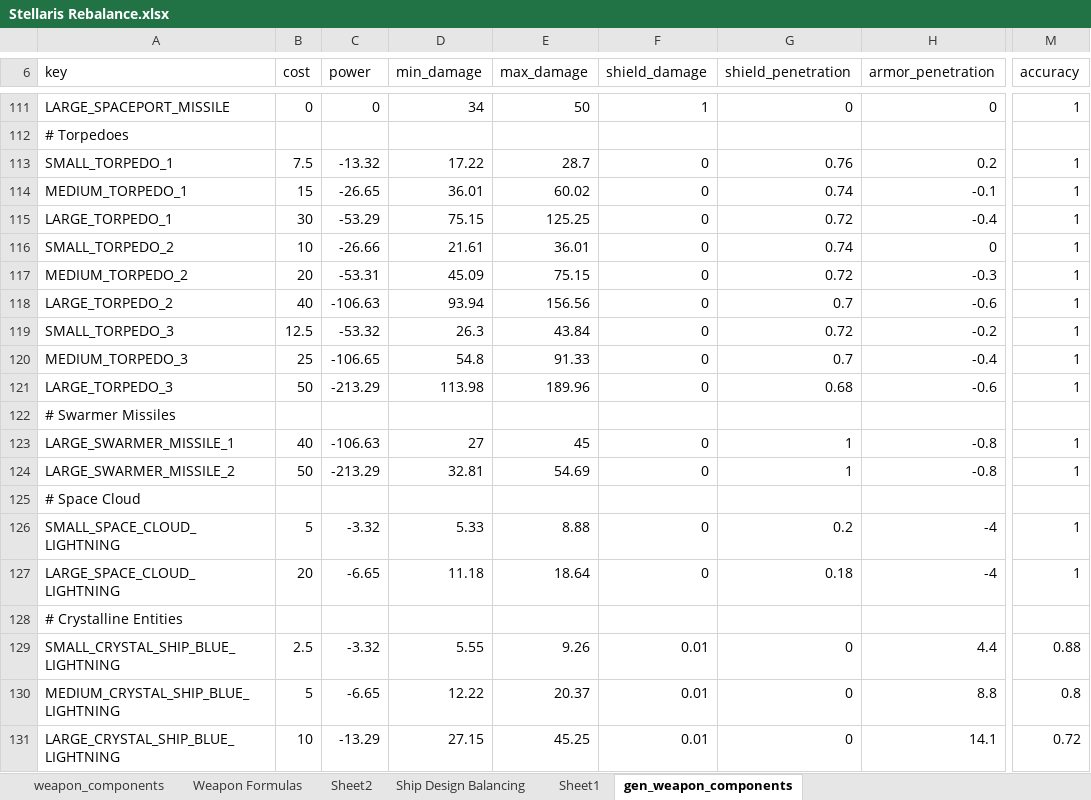
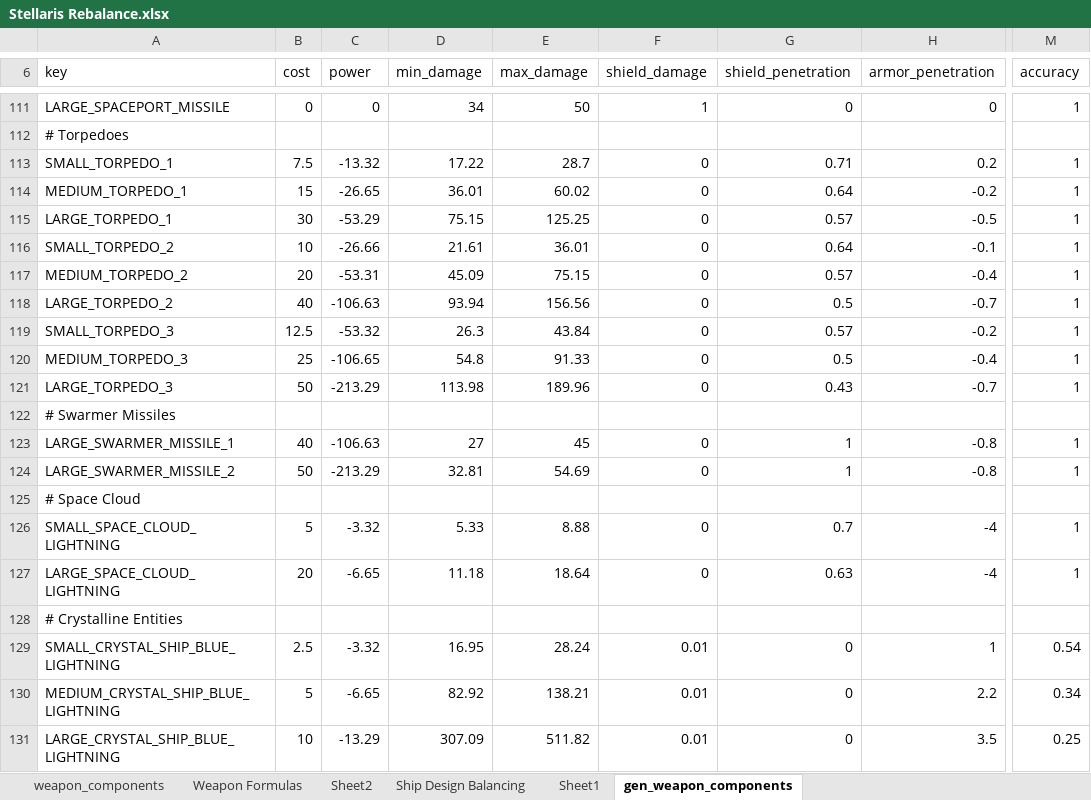
Before and after one commit to sdrasmu12/SymmetricalWarfare, an Excel workbook: Stellaris Rebalance.xlsx, sheet gen_weapon_components, drawn as a sheet; only a part is shown, gaps mark what is left out; values as stored, in another font and other column widths than the file's, no borders; the diff covers the shown part only; the diff names each change by its address in the sheet, - before the commit and + after, or states it on an @@ line.

Commit message:
updated weapons to reflect new accuracy formula in clarke patch

```diff
--- a/Stellaris Rebalance.xlsx (sheet gen_weapon_components)
+++ b/Stellaris Rebalance.xlsx (sheet gen_weapon_components)
-G113 (shield_penetration): 0.76
+G113 (shield_penetration): 0.71
-G114 (shield_penetration): 0.74
+G114 (shield_penetration): 0.64
-H114 (armor_penetration): -0.1
+H114 (armor_penetration): -0.2
-G115 (shield_penetration): 0.72
+G115 (shield_penetration): 0.57
-H115 (armor_penetration): -0.4
+H115 (armor_penetration): -0.5
-G116 (shield_penetration): 0.74
+G116 (shield_penetration): 0.64
-H116 (armor_penetration): 0
+H116 (armor_penetration): -0.1
-G117 (shield_penetration): 0.72
+G117 (shield_penetration): 0.57
-H117 (armor_penetration): -0.3
+H117 (armor_penetration): -0.4
-G118 (shield_penetration): 0.7
+G118 (shield_penetration): 0.5
-H118 (armor_penetration): -0.6
+H118 (armor_penetration): -0.7
-G119 (shield_penetration): 0.72
+G119 (shield_penetration): 0.57
-G120 (shield_penetration): 0.7
+G120 (shield_penetration): 0.5
-G121 (shield_penetration): 0.68
+G121 (shield_penetration): 0.43
-H121 (armor_penetration): -0.6
+H121 (armor_penetration): -0.7
-G126 (shield_penetration): 0.2
+G126 (shield_penetration): 0.7
-G127 (shield_penetration): 0.18
+G127 (shield_penetration): 0.63
-D129 (min_damage): 5.55
+D129 (min_damage): 16.95
-E129 (max_damage): 9.26
+E129 (max_damage): 28.24
-H129 (armor_penetration): 4.4
+H129 (armor_penetration): 1
-M129 (accuracy): 0.88
+M129 (accuracy): 0.54
-D130 (min_damage): 12.22
+D130 (min_damage): 82.92
-E130 (max_damage): 20.37
+E130 (max_damage): 138.21
-H130 (armor_penetration): 8.8
+H130 (armor_penetration): 2.2
-M130 (accuracy): 0.8
+M130 (accuracy): 0.34
-D131 (min_damage): 27.15
+D131 (min_damage): 307.09
-E131 (max_damage): 45.25
+E131 (max_damage): 511.82
-H131 (armor_penetration): 14.1
+H131 (armor_penetration): 3.5
-M131 (accuracy): 0.72
+M131 (accuracy): 0.25
```
Also changed, not shown: 303 edited cells elsewhere in this sheet, sheet Weapon Formulas, sheet Ship Design Balancing, formulas that keep their value, charts or pictures, 2 other files.
